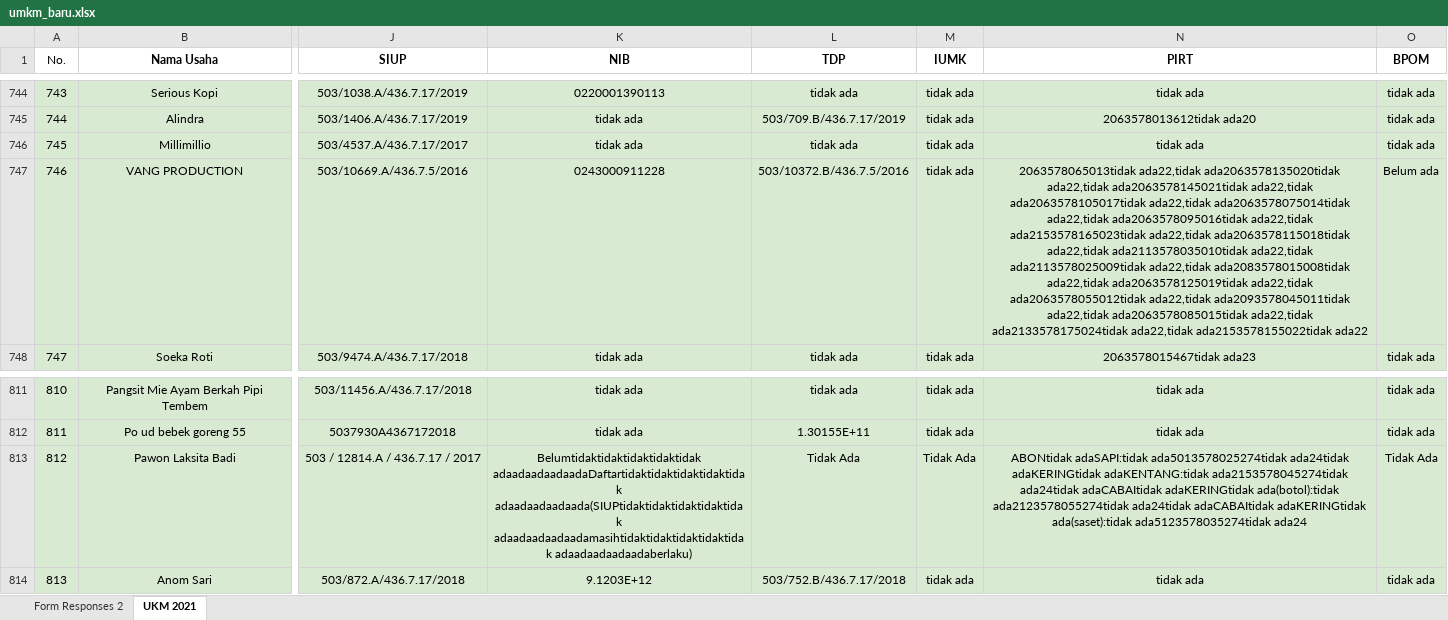
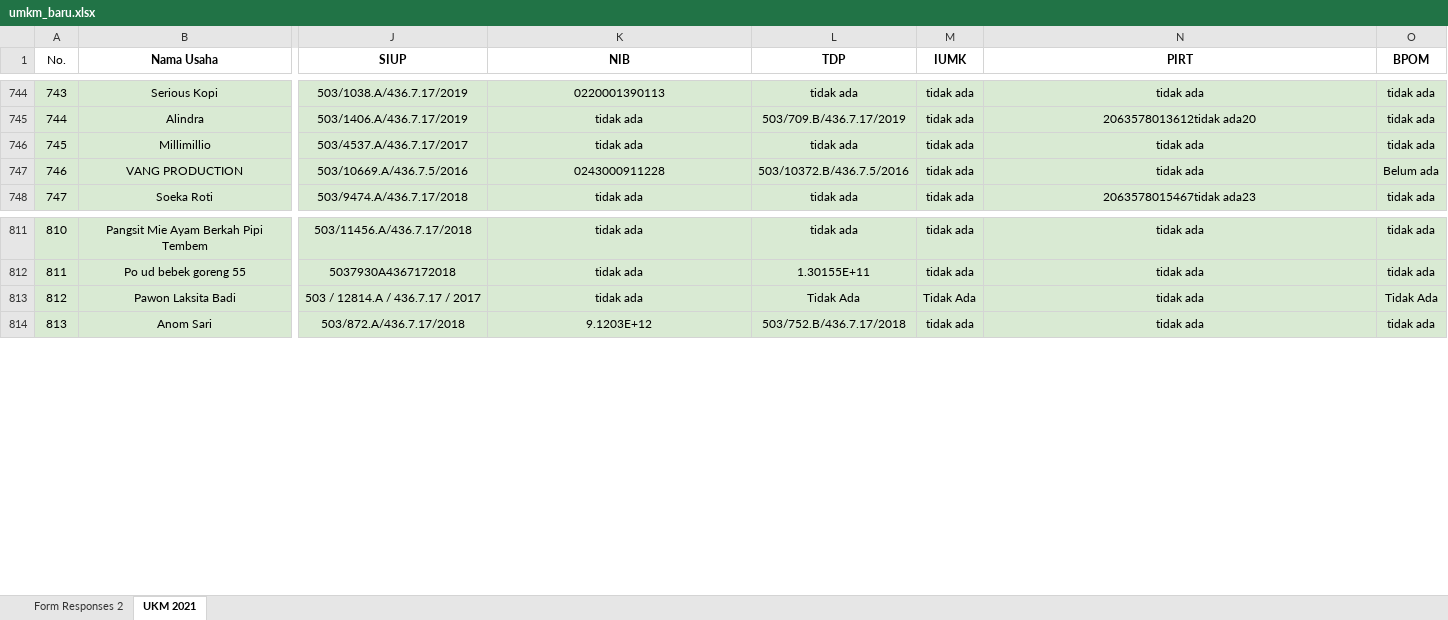
Before and after one commit to niashafira/ukm-disdag, an Excel workbook: public/doc/umkm_baru.xlsx, sheet UKM 2021, drawn as a sheet; only a part is shown, gaps mark what is left out; values as stored, in another font and other column widths than the file's, no borders; conditional formats not drawn; the diff names each change by its address in the sheet, - before the commit and + after, or states it on an @@ line.

```diff
--- a/public/doc/umkm_baru.xlsx (sheet UKM 2021)
+++ b/public/doc/umkm_baru.xlsx (sheet UKM 2021)
-N747 (PIRT): 2063578065013tidak ada22,tidak ada2063578135020tidak ada22,tidak ada2063578145021tidak ada22,tidak ada2063578105017tidak ada22,tidak ada2063578075014tidak ada22,tidak ada2063578095016tidak ada22,tidak ada2153578165023tidak ada22,tidak ada2063578115018tidak ada22,tidak ada2113578035010tidak ada22,tidak ada2113578025009tidak ada22,tidak ada2083578015008tidak ada22,tidak ada2063578125019tidak ada22,tidak ada2063578055012tidak ada22,tidak ada2093578045011tidak ada22,tidak ada2063578085015tidak ada22,tidak ada2133578175024tidak ada22,tidak ada2153578155022tidak ada22
+N747 (PIRT): tidak ada
-K813 (NIB): Belumtidaktidaktidaktidaktidak adaadaadaadaadaDaftartidaktidaktidaktidaktidak adaadaadaadaada(SIUPtidaktidaktidaktidaktidak adaadaadaadaadamasihtidaktidaktidaktidaktidak adaadaadaadaadaberlaku)
+K813 (NIB): tidak ada
-N813 (PIRT): ABONtidak adaSAPI:tidak ada5013578025274tidak ada24tidak adaKERINGtidak adaKENTANG:tidak ada2153578045274tidak ada24tidak adaCABAItidak adaKERINGtidak ada(botol):tidak ada2123578055274tidak ada24tidak adaCABAItidak adaKERINGtidak ada(saset):tidak ada5123578035274tidak ada24
+N813 (PIRT): tidak ada
```
Also changed, not shown: storage/data/intervensi2.xlsx, 12 other files.
